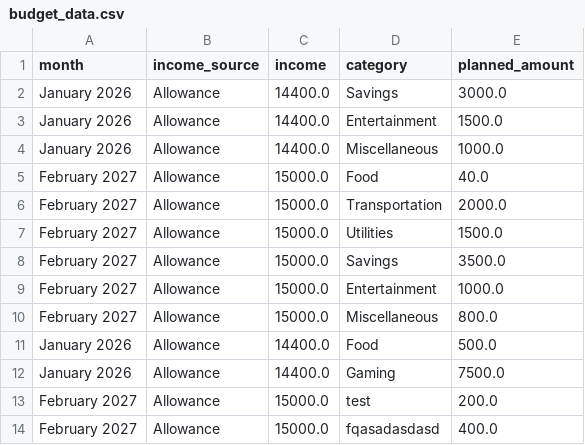
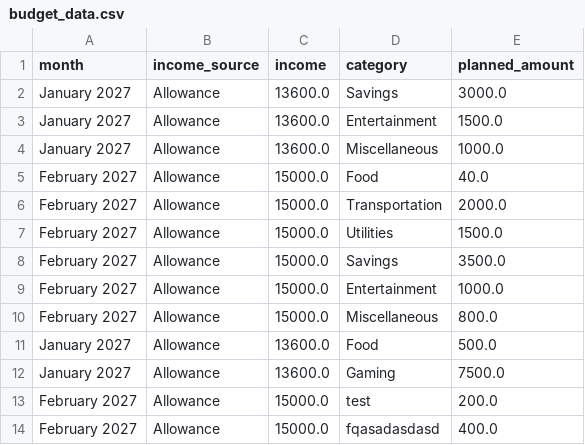
Before and after one commit to samuel-lim67/budget-buddy-lim-202605250, a CSV file: budget_data.csv, drawn as a sheet.

```diff
--- a/budget_data.csv
+++ b/budget_data.csv
@@ -1,5 +1,5 @@
 month,income_source,income,category,planned_amount
-January 2026,Allowance,14400.0,Savings,3000.0
-January 2026,Allowance,14400.0,Entertainment,1500.0
-January 2026,Allowance,14400.0,Miscellaneous,1000.0
+January 2027,Allowance,13600.0,Savings,3000.0
+January 2027,Allowance,13600.0,Entertainment,1500.0
+January 2027,Allowance,13600.0,Miscellaneous,1000.0
 February 2027,Allowance,15000.0,Food,40.0
@@ -10,4 +10,4 @@ February 2027,Allowance,15000.0,Entertainment,1000.0
 February 2027,Allowance,15000.0,Miscellaneous,800.0
-January 2026,Allowance,14400.0,Food,500.0
-January 2026,Allowance,14400.0,Gaming,7500.0
+January 2027,Allowance,13600.0,Food,500.0
+January 2027,Allowance,13600.0,Gaming,7500.0
 February 2027,Allowance,15000.0,test,200.0
```
Also changed, not shown: expense_data.csv, 5 other files.
